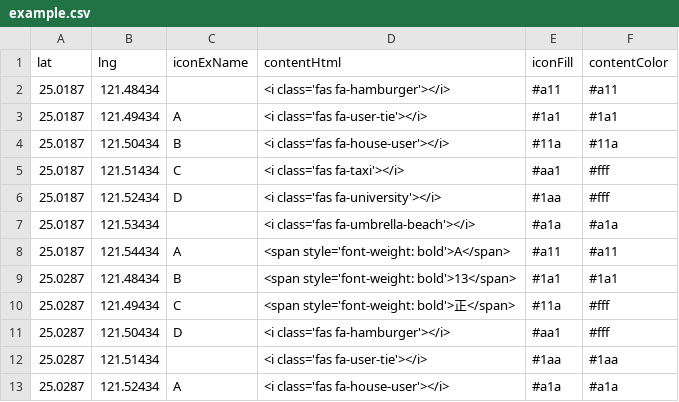
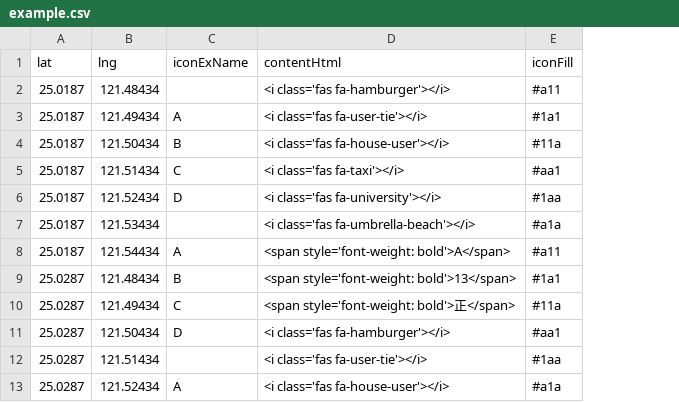
Before and after one commit to mfhsieh/leaflet-multi-markers, a CSV file: examples/example.csv, drawn as a sheet; only a part is shown; the diff names each change by its address in the sheet, - before the commit and + after, or states it on an @@ line.

```diff
--- a/examples/example.csv
+++ b/examples/example.csv
-column F (contentColor), rows 2-13: #a11 | #1a1 | #11a | #fff | #fff | #a1a | #a11 | #1a1 | #fff | #fff | #1aa | #a1a
```
Also changed, not shown: 2 other files.
